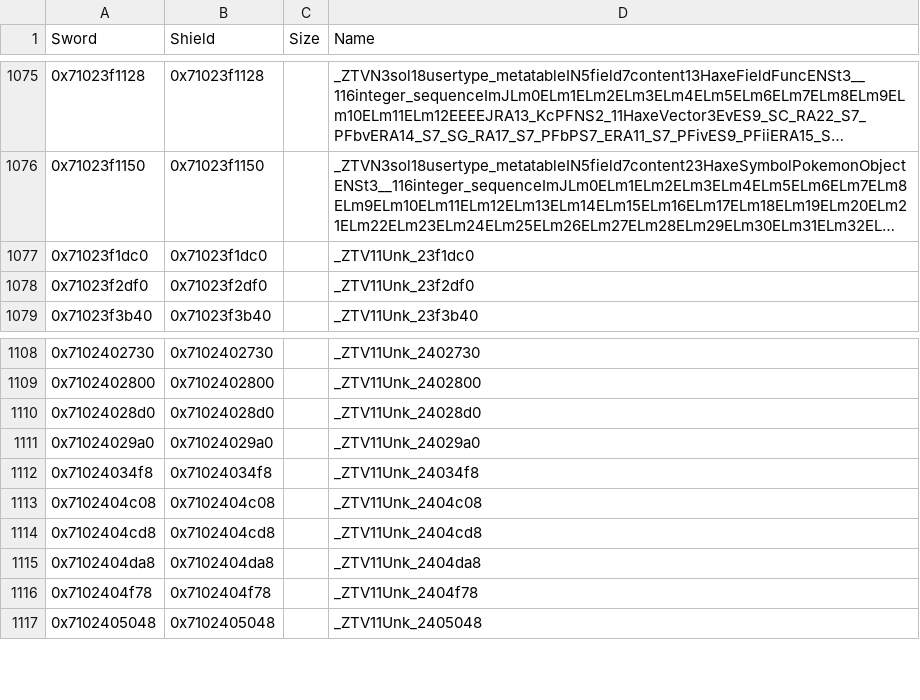
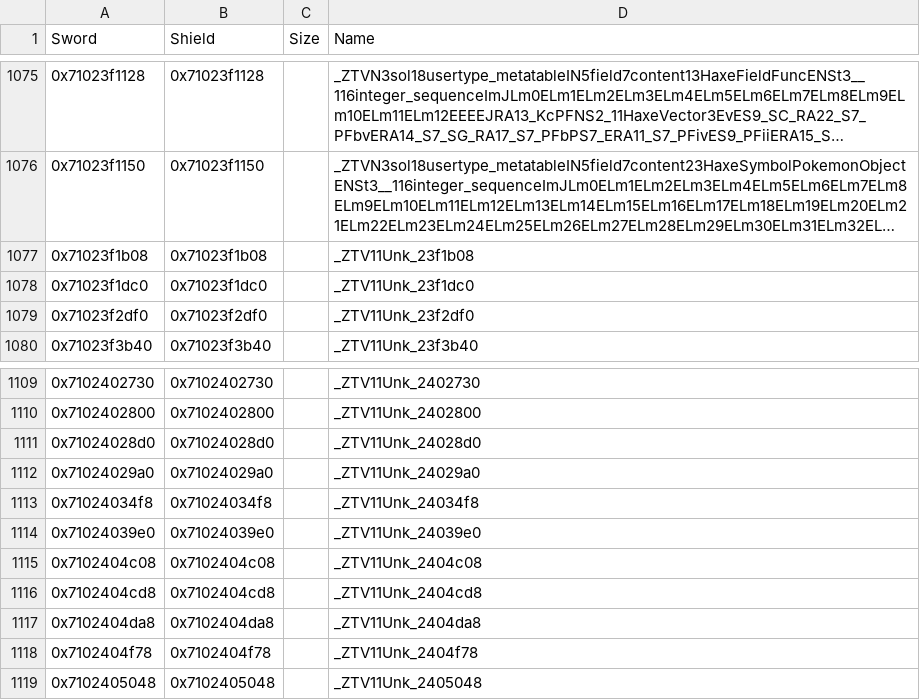
Before and after one commit to gccody/pokemon-sw-sh-decomp, a CSV file: data/data_symbols.csv, drawn as a sheet; only a part is shown, gaps mark what is left out; long unchanged cells end in …; the diff covers the shown part only; the diff names each change by its address in the sheet, - before the commit and + after, or states it on an @@ line.

```diff
--- a/data/data_symbols.csv
+++ b/data/data_symbols.csv
+row 1077: 0x71023f1b08 | 0x71023f1b08 |  | _ZTV11Unk_23f1b08
+row 1114: 0x71024039e0 | 0x71024039e0 |  | _ZTV11Unk_24039e0
```
Also changed, not shown: 14 added rows elsewhere in this file, 11 other files.
